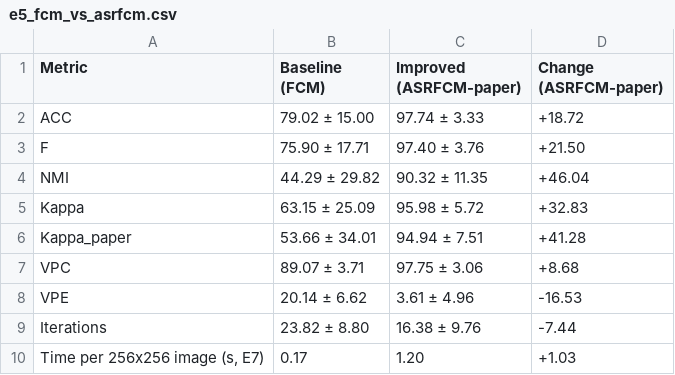
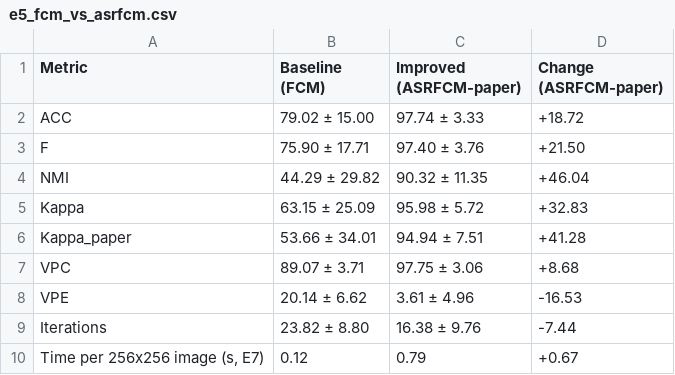
Before and after one commit to tarikoztas/fuzzy-logic-project, a CSV file: results/tables/e5_fcm_vs_asrfcm.csv, drawn as a sheet.

```diff
--- a/results/tables/e5_fcm_vs_asrfcm.csv
+++ b/results/tables/e5_fcm_vs_asrfcm.csv
@@ -9,2 +9,2 @@ VPE,20.14 ± 6.62,3.61 ± 4.96,-16.53
 Iterations,23.82 ± 8.80,16.38 ± 9.76,-7.44
-"Time per 256x256 image (s, E7)",0.17,1.20,+1.03
+"Time per 256x256 image (s, E7)",0.12,0.79,+0.67
```
Also changed, not shown: results/tables/e5_baseline_vs_improved.csv, results/tables/e7_timing.csv, 46 other files.
